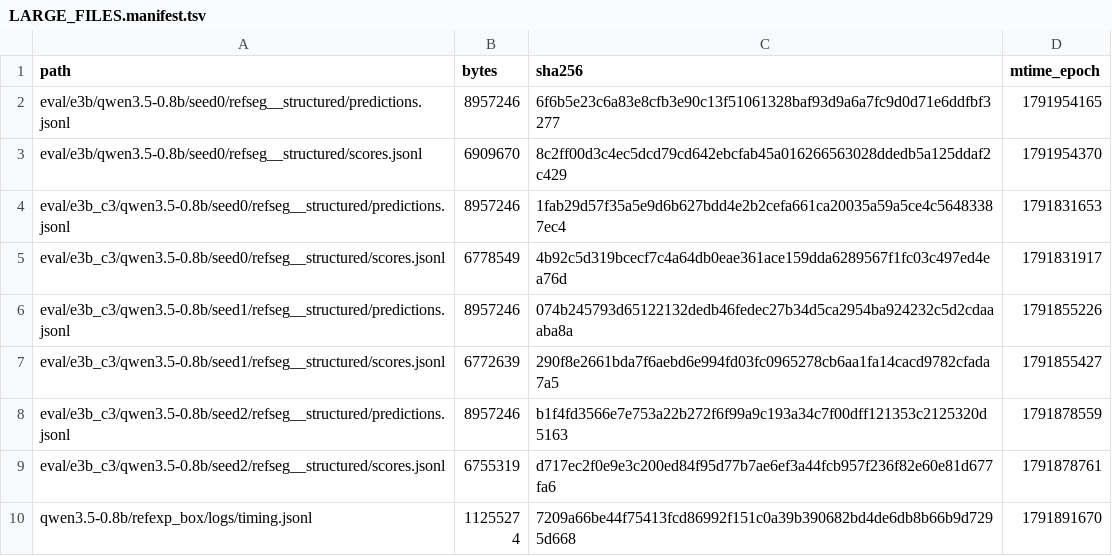
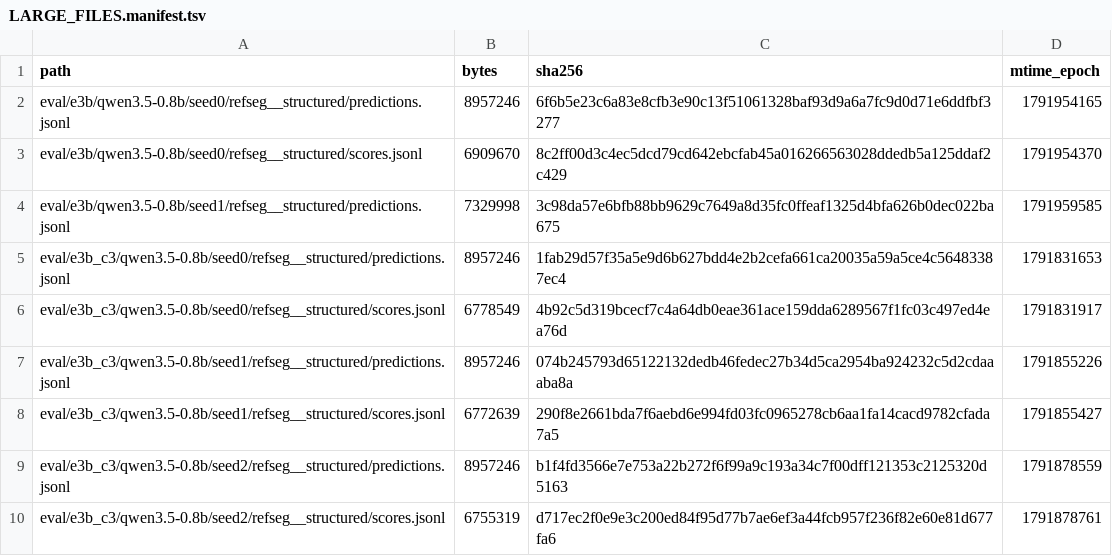
Before and after one commit to junli-gong/vision-internalization, a TSV file: experiments/E3/0050_hpc_eval_08b_hpcgpu07/LARGE_FILES.manifest.tsv, drawn as a sheet; only a part is shown; the shorter side is filled out with more unchanged rows.

```diff
--- a/experiments/E3/0050_hpc_eval_08b_hpcgpu07/LARGE_FILES.manifest.tsv
+++ b/experiments/E3/0050_hpc_eval_08b_hpcgpu07/LARGE_FILES.manifest.tsv
@@ -3,2 +3,3 @@ eval/e3b/qwen3.5-0.8b/seed0/refseg__structured/predictions.jsonl	8957246	6f6b5e2
 eval/e3b/qwen3.5-0.8b/seed0/refseg__structured/scores.jsonl	6909670	8c2ff00d3c4ec5dcd79cd642ebcfab45a016266563028ddedb5a125ddaf2c429	1791954370
+eval/e3b/qwen3.5-0.8b/seed1/refseg__structured/predictions.jsonl	7329998	3c98da57e6bfb88bb9629c7649a8d35fc0ffeaf1325d4bfa626b0dec022ba675	1791959585
 eval/e3b_c3/qwen3.5-0.8b/seed0/refseg__structured/predictions.jsonl	8957246	1fab29d57f35a5e9d6b627bdd4e2b2cefa661ca20035a59a5ce4c56483387ec4	1791831653
```
Also changed, not shown: 3 other files.
